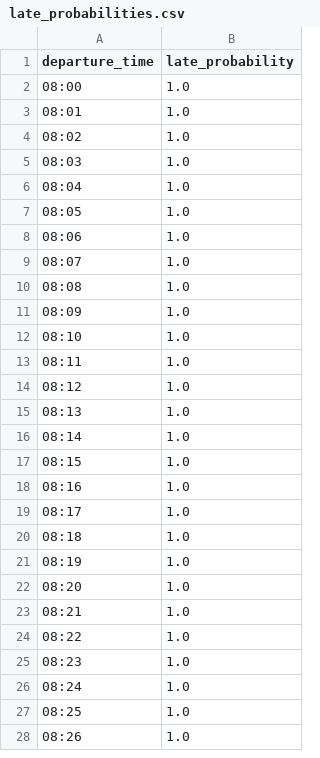
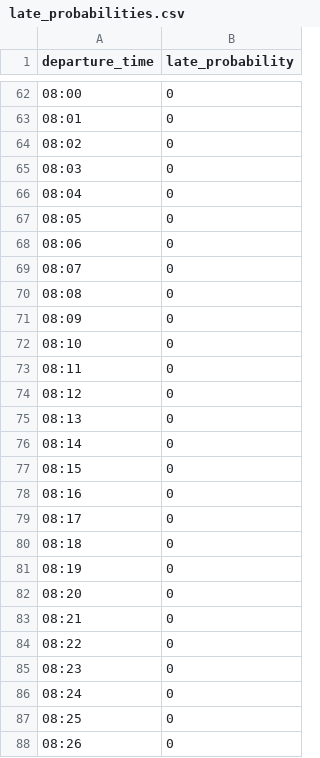
Before and after one commit to TonisTonissoo/rmk-data-challenge-2025, a CSV file: data/processed/late_probabilities.csv, drawn as a sheet; only a part is shown, gaps mark what is left out; the diff covers the shown part only.

```diff
--- a/data/processed/late_probabilities.csv
+++ b/data/processed/late_probabilities.csv
@@ -2,27 +62,27 @@ departure_time,late_probability
-08:00,1.0
-08:01,1.0
-08:02,1.0
-08:03,1.0
-08:04,1.0
-08:05,1.0
-08:06,1.0
-08:07,1.0
-08:08,1.0
-08:09,1.0
-08:10,1.0
-08:11,1.0
-08:12,1.0
-08:13,1.0
-08:14,1.0
-08:15,1.0
-08:16,1.0
-08:17,1.0
-08:18,1.0
-08:19,1.0
-08:20,1.0
-08:21,1.0
-08:22,1.0
-08:23,1.0
-08:24,1.0
-08:25,1.0
-08:26,1.0
+08:00,0
+08:01,0
+08:02,0
+08:03,0
+08:04,0
+08:05,0
+08:06,0
+08:07,0
+08:08,0
+08:09,0
+08:10,0
+08:11,0
+08:12,0
+08:13,0
+08:14,0
+08:15,0
+08:16,0
+08:17,0
+08:18,0
+08:19,0
+08:20,0
+08:21,0
+08:22,0
+08:23,0
+08:24,0
+08:25,0
+08:26,0
```
Also changed, not shown: 76 added rows and 19 edited cells elsewhere in this file, 29 other files.
